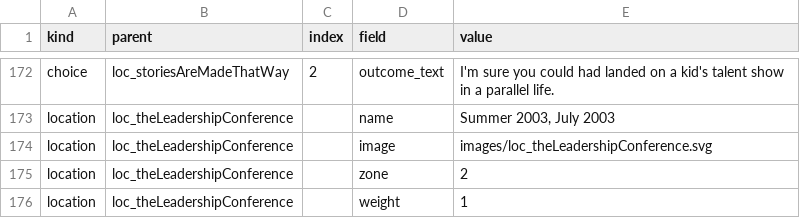
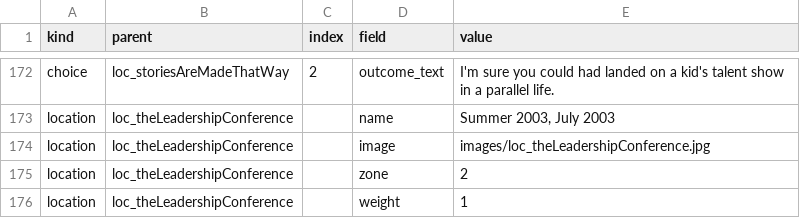
Before and after one commit to ptichko/amanda40, a CSV file: content/content.csv, drawn as a sheet; only a part is shown, gaps mark what is left out.

Commit message:
Use dc.jpg for leadership conference card
Replace the Washington DC leadership conference placeholder with a photo-derived card from images/dc.jpg, update content/build output and photo mapping, and refresh docs/counts.

```diff
--- a/content/content.csv
+++ b/content/content.csv
@@ -173,3 +173,3 @@ choice;loc_storiesAreMadeThatWay;2;outcome_text;I'm sure you could had landed on
 location;loc_theLeadershipConference;;name;Summer 2003, July 2003
-location;loc_theLeadershipConference;;image;images/loc_theLeadershipConference.svg
+location;loc_theLeadershipConference;;image;images/loc_theLeadershipConference.jpg
 location;loc_theLeadershipConference;;zone;2
```
Also changed, not shown: 7 other files.
